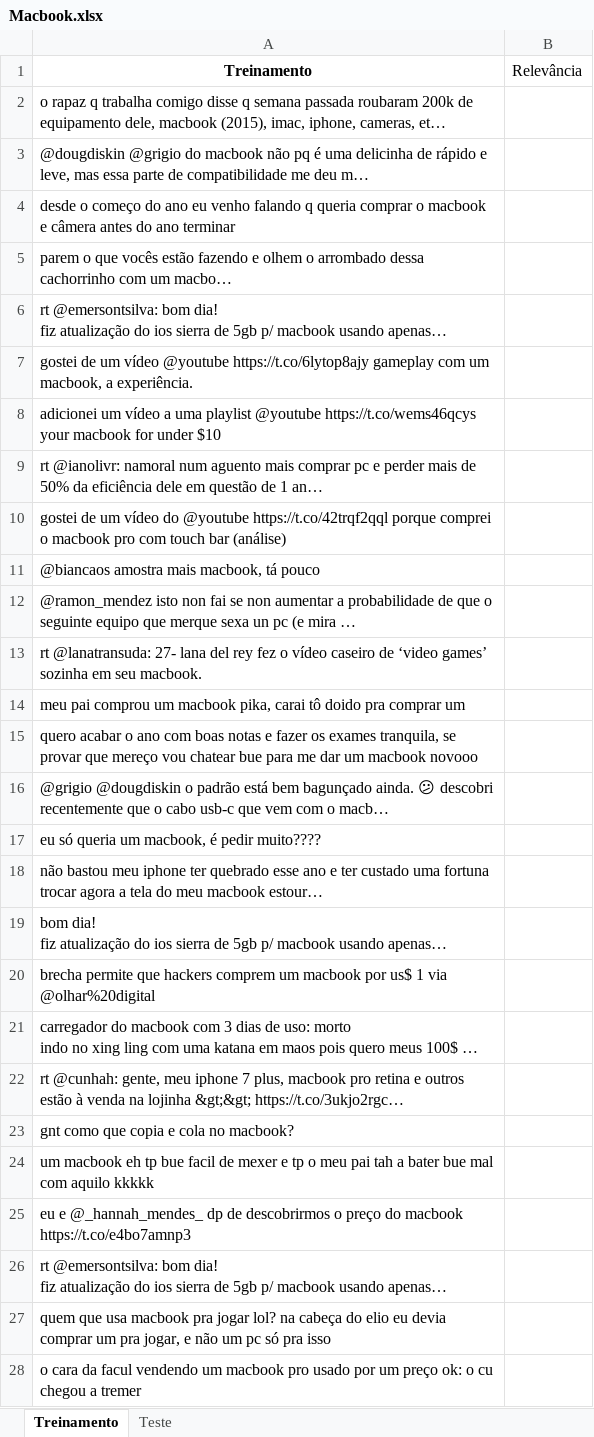
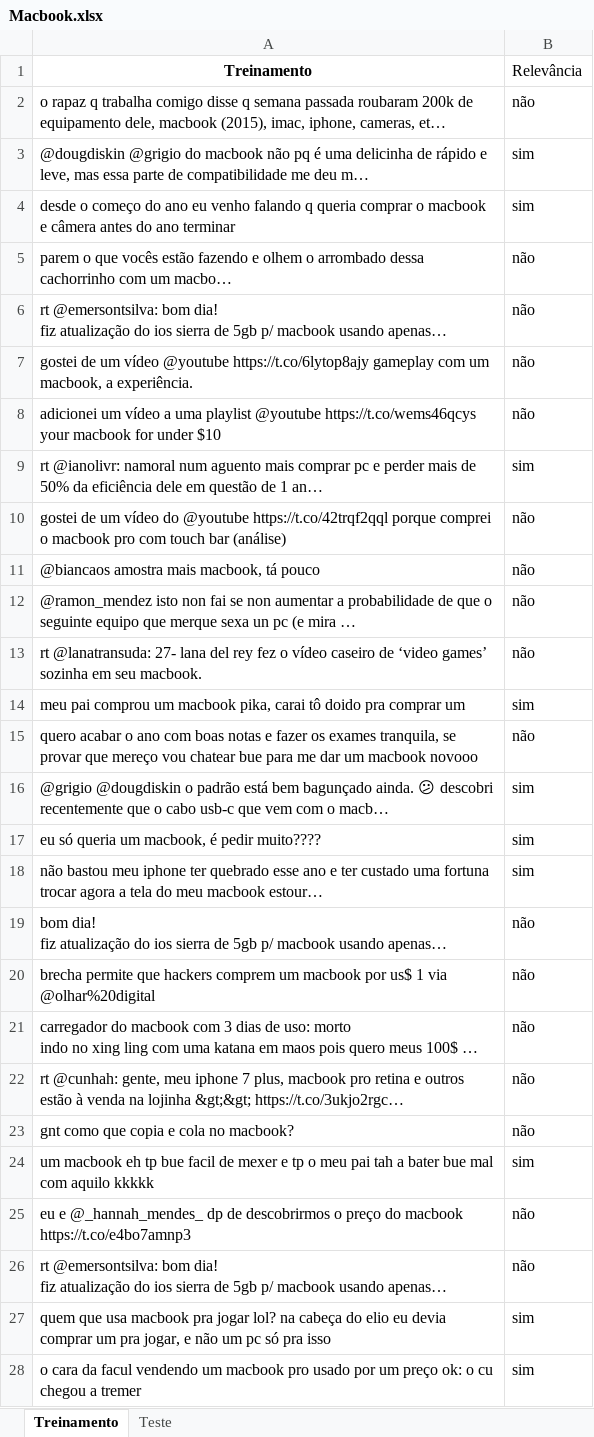
Before and after one commit to TiagoMingossi/CD-Projeto2, an Excel workbook: Macbook.xlsx, sheet Treinamento, drawn as a sheet; only a part is shown; long unchanged cells end in …; values as stored, in another font and other column widths than the file's, no borders; the diff covers the shown part only; the diff names each change by its address in the sheet, - before the commit and + after, or states it on an @@ line.

Commit message:
Add files via upload

```diff
--- a/Macbook.xlsx (sheet Treinamento)
+++ b/Macbook.xlsx (sheet Treinamento)
-B2 (Relevância): (empty)
+B2 (Relevância): não
-B3:B4 (Relevância): (empty)
+B3:B4 (Relevância): sim
-B5:B8 (Relevância): (empty)
+B5:B8 (Relevância): não
-B9 (Relevância): (empty)
+B9 (Relevância): sim
-B10:B13 (Relevância): (empty)
+B10:B13 (Relevância): não
-B14 (Relevância): (empty)
+B14 (Relevância): sim
-B15 (Relevância): (empty)
+B15 (Relevância): não
-B16:B18 (Relevância): (empty)
+B16:B18 (Relevância): sim
-B19:B23 (Relevância): (empty)
+B19:B23 (Relevância): não
-B24 (Relevância): (empty)
+B24 (Relevância): sim
-B25:B26 (Relevância): (empty)
+B25:B26 (Relevância): não
-B27:B28 (Relevância): (empty)
+B27:B28 (Relevância): sim
```
Also changed, not shown: 57 edited cells elsewhere in this sheet.
